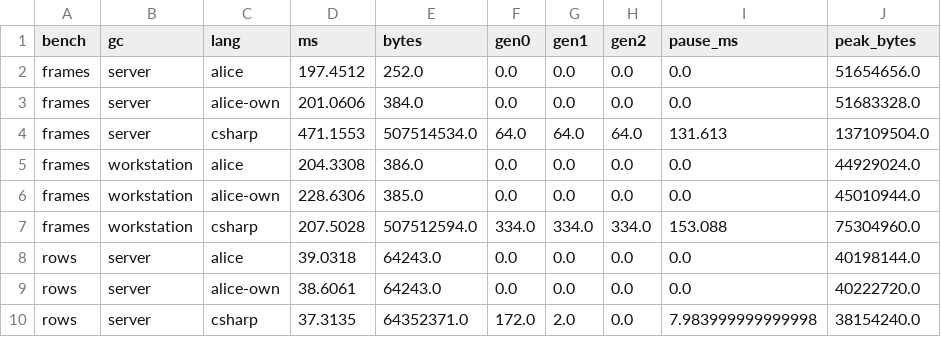
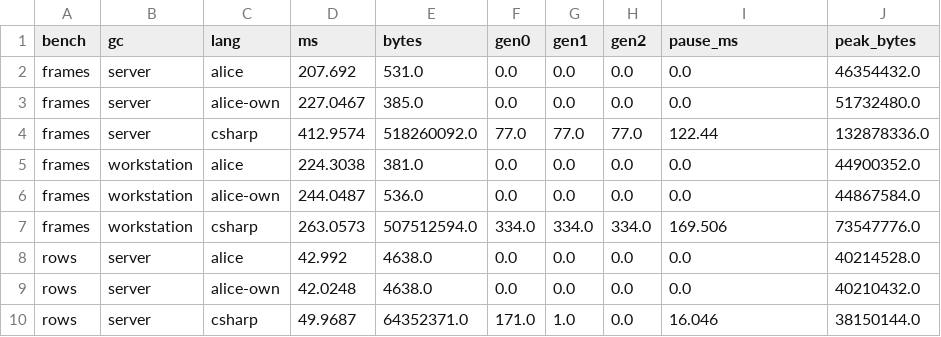
Before and after one commit to alicelanguage/alice, a CSV file: benchmarks/gc/results/results.csv, drawn as a sheet; only a part is shown; the diff covers the shown part only.

```diff
--- a/benchmarks/gc/results/results.csv
+++ b/benchmarks/gc/results/results.csv
@@ -1,10 +1,10 @@
 bench,gc,lang,ms,bytes,gen0,gen1,gen2,pause_ms,peak_bytes
-frames,server,alice,197.4512,252.0,0.0,0.0,0.0,0.0,51654656.0
-frames,server,alice-own,201.0606,384.0,0.0,0.0,0.0,0.0,51683328.0
-frames,server,csharp,471.1553,507514534.0,64.0,64.0,64.0,131.613,137109504.0
-frames,workstation,alice,204.3308,386.0,0.0,0.0,0.0,0.0,44929024.0
-frames,workstation,alice-own,228.6306,385.0,0.0,0.0,0.0,0.0,45010944.0
-frames,workstation,csharp,207.5028,507512594.0,334.0,334.0,334.0,153.088,75304960.0
-rows,server,alice,39.0318,64243.0,0.0,0.0,0.0,0.0,40198144.0
-rows,server,alice-own,38.6061,64243.0,0.0,0.0,0.0,0.0,40222720.0
-rows,server,csharp,37.3135,64352371.0,172.0,2.0,0.0,7.983999999999998,38154240.0
+frames,server,alice,207.692,531.0,0.0,0.0,0.0,0.0,46354432.0
+frames,server,alice-own,227.0467,385.0,0.0,0.0,0.0,0.0,51732480.0
+frames,server,csharp,412.9574,518260092.0,77.0,77.0,77.0,122.44,132878336.0
+frames,workstation,alice,224.3038,381.0,0.0,0.0,0.0,0.0,44900352.0
+frames,workstation,alice-own,244.0487,536.0,0.0,0.0,0.0,0.0,44867584.0
+frames,workstation,csharp,263.0573,507512594.0,334.0,334.0,334.0,169.506,73547776.0
+rows,server,alice,42.992,4638.0,0.0,0.0,0.0,0.0,40214528.0
+rows,server,alice-own,42.0248,4638.0,0.0,0.0,0.0,0.0,40210432.0
+rows,server,csharp,49.9687,64352371.0,171.0,1.0,0.0,16.046,38150144.0
```
Also changed, not shown: 37 edited cells elsewhere in this file, 16 other files.
